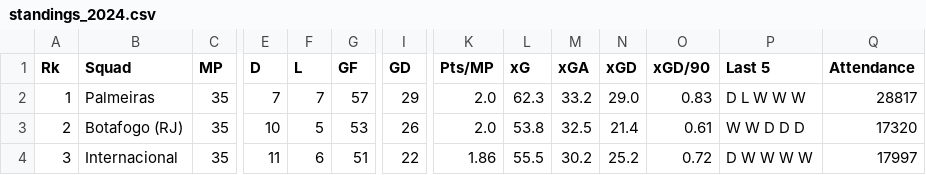
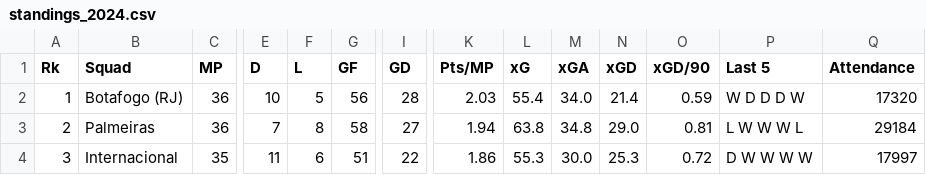
Before and after one commit to salvnetto/FootStats-Data, a CSV file: datasets/raw_data/brasileirao/standings_2024.csv, drawn as a sheet; only a part is shown, gaps mark what is left out; the diff covers the shown part only; the diff names each change by its address in the sheet, - before the commit and + after, or states it on an @@ line.

```diff
--- a/datasets/raw_data/brasileirao/standings_2024.csv
+++ b/datasets/raw_data/brasileirao/standings_2024.csv
-B2 (Squad): Palmeiras
+B2 (Squad): Botafogo (RJ)
-C2:C3 (MP): 35
+C2:C3 (MP): 36
-E2 (D): 7
+E2 (D): 10
-F2 (L): 7
+F2 (L): 5
-G2 (GF): 57
+G2 (GF): 56
-I2 (GD): 29
+I2 (GD): 28
-K2 (Pts/MP): 2.0
+K2 (Pts/MP): 2.03
-L2 (xG): 62.3
+L2 (xG): 55.4
-M2 (xGA): 33.2
+M2 (xGA): 34.0
-N2 (xGD): 29.0
+N2 (xGD): 21.4
-O2 (xGD/90): 0.83
+O2 (xGD/90): 0.59
-P2 (Last 5): D L W W W
+P2 (Last 5): W D D D W
-Q2 (Attendance): 28817
+Q2 (Attendance): 17320
-B3 (Squad): Botafogo (RJ)
+B3 (Squad): Palmeiras
-E3 (D): 10
+E3 (D): 7
-F3 (L): 5
+F3 (L): 8
-G3 (GF): 53
+G3 (GF): 58
-I3 (GD): 26
+I3 (GD): 27
-K3 (Pts/MP): 2.0
+K3 (Pts/MP): 1.94
-L3 (xG): 53.8
+L3 (xG): 63.8
-M3 (xGA): 32.5
+M3 (xGA): 34.8
-N3 (xGD): 21.4
+N3 (xGD): 29.0
-O3 (xGD/90): 0.61
+O3 (xGD/90): 0.81
-P3 (Last 5): W W D D D
+P3 (Last 5): L W W W L
-Q3 (Attendance): 17320
+Q3 (Attendance): 29184
-L4 (xG): 55.5
+L4 (xG): 55.3
-M4 (xGA): 30.2
+M4 (xGA): 30.0
-N4 (xGD): 25.2
+N4 (xGD): 25.3
```
Also changed, not shown: 120 edited cells elsewhere in this file, datasets/processed_data/brasileirao/standings.csv, datasets/raw_data/brasileirao/match_history_2024.csv, 4 other files.
